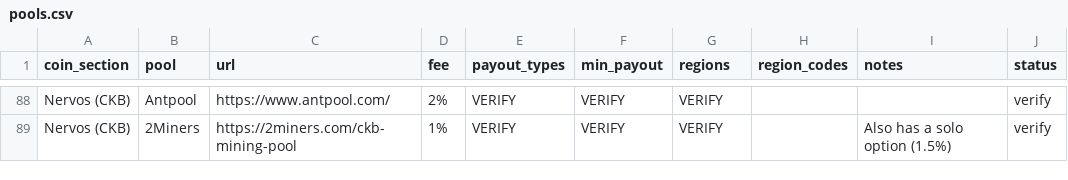
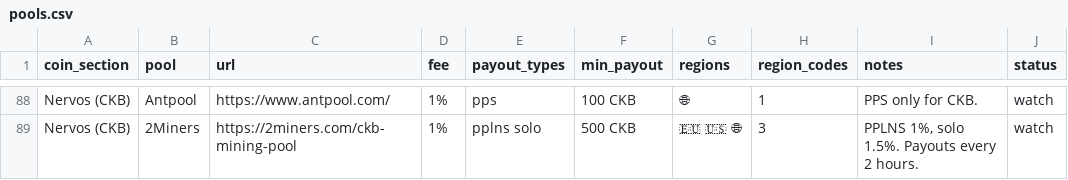
Before and after one commit to shawnwalker411-crypto/solaray-effect, a CSV file: data/master/pools.csv, drawn as a sheet; only a part is shown, gaps mark what is left out; the diff covers the shown part only; the diff names each change by its address in the sheet, - before the commit and + after, or states it on an @@ line.

Commit message:
Pools master: verified BSV/HeliosPool details, CKB on watch, pool page sections

```diff
--- a/data/master/pools.csv
+++ b/data/master/pools.csv
-D88 (fee): 2%
+D88 (fee): 1%
-E88 (payout_types): VERIFY
+E88 (payout_types): pps
-F88 (min_payout): VERIFY
+F88 (min_payout): 100 CKB
-G88 (regions): VERIFY
+G88 (regions): 🌐
-H88 (region_codes): (empty)
+H88 (region_codes): 1
-I88 (notes): (empty)
+I88 (notes): PPS only for CKB.
-J88:J89 (status): verify
+J88:J89 (status): watch
-E89 (payout_types): VERIFY
+E89 (payout_types): pplns solo
-F89 (min_payout): VERIFY
+F89 (min_payout): 500 CKB
-G89 (regions): VERIFY
+G89 (regions): 🇪🇺 🇺🇸 🌐
-H89 (region_codes): (empty)
+H89 (region_codes): 3
-I89 (notes): Also has a solo option (1.5%)
+I89 (notes): PPLNS 1%, solo 1.5%. Payouts every 2 hours.
```
Also changed, not shown: 1 added row, 1 removed row and 36 edited cells elsewhere in this file, data/master/coins.csv, 1 other file.
